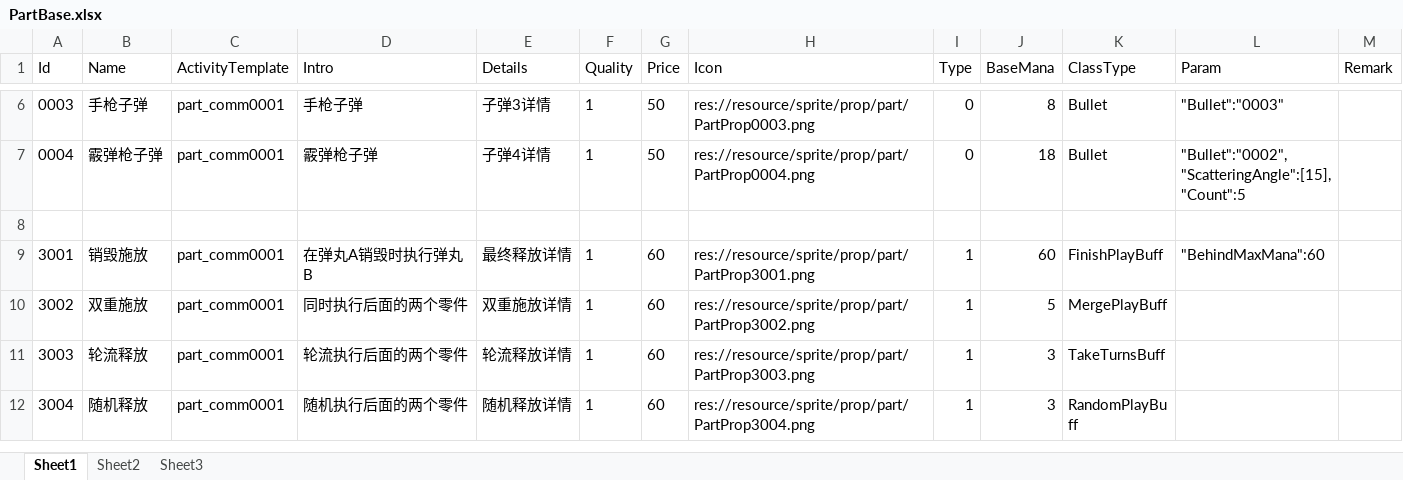
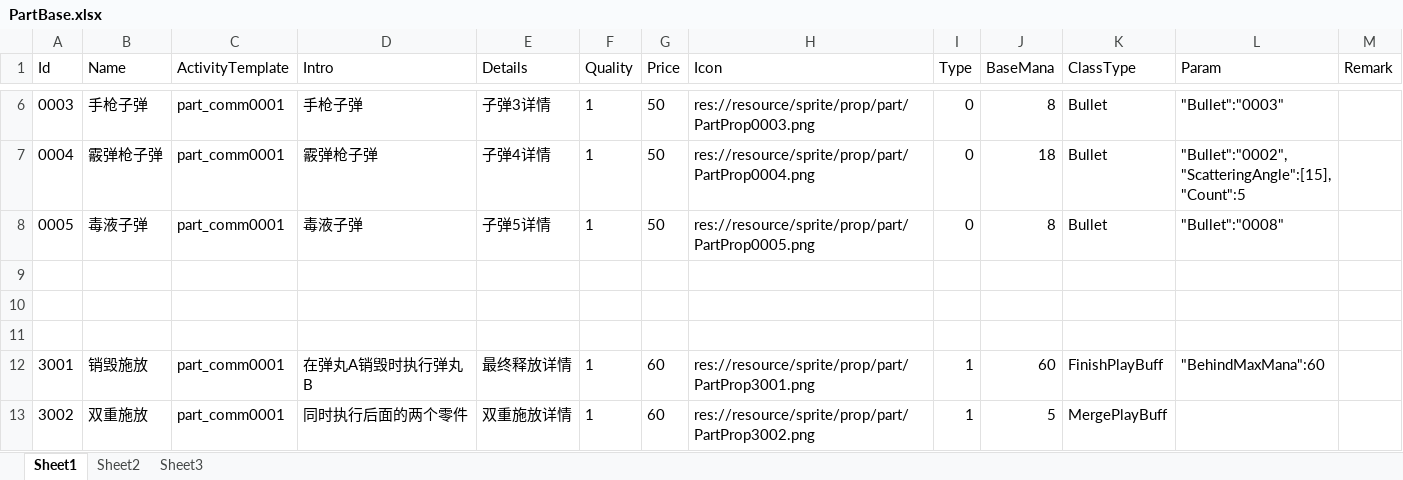
Before and after one commit to xlljc/GunfireDungeon, an Excel workbook: GunfireDungeon_Godot/excel/PartBase.xlsx, sheet Sheet1, drawn as a sheet; only a part is shown, gaps mark what is left out; the shorter side is filled out with more unchanged rows; values as stored, in another font and other column widths than the file's, no borders; the diff names each change by its address in the sheet, - before the commit and + after, or states it on an @@ line.

```diff
--- a/GunfireDungeon_Godot/excel/PartBase.xlsx (sheet Sheet1)
+++ b/GunfireDungeon_Godot/excel/PartBase.xlsx (sheet Sheet1)
+row 8: 0005 | 毒液子弹 | part_comm0001 | 毒液子弹 | 子弹5详情 | 1 | 50 | res://resource/sprite/prop/part/PartProp0005.png | 0 | 8 | Bullet | "Bullet":"0008"
+row 9: (empty)
+row 10: (empty)
```
Also changed, not shown: GunfireDungeon_Godot/excel/BulletBase.xlsx, GunfireDungeon_Godot/excel/LiquidBrush.xlsx, 41 other files.
